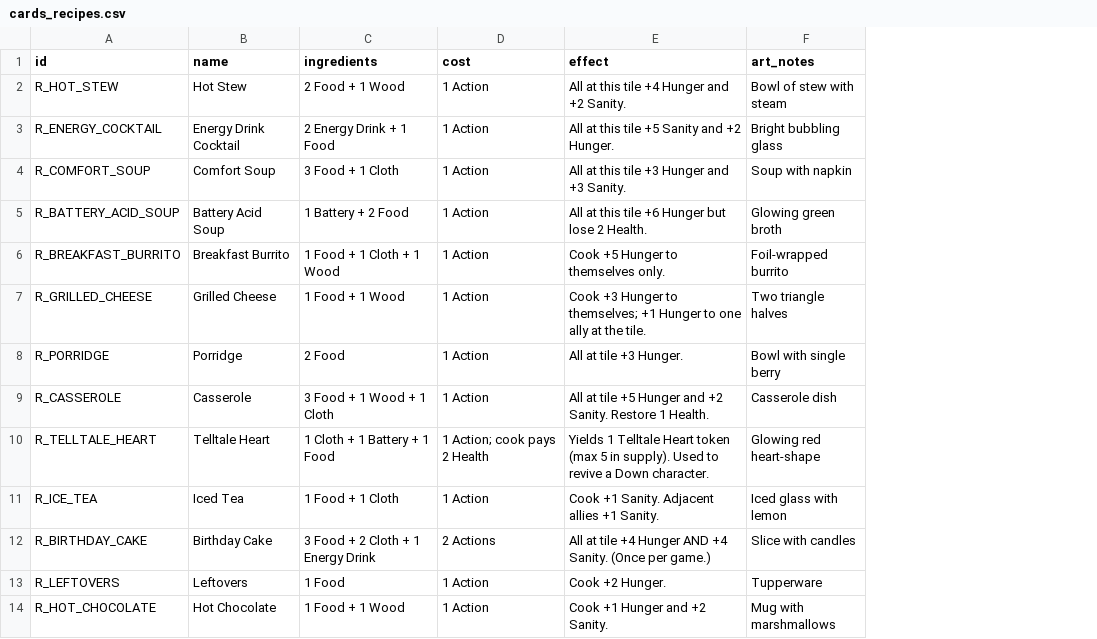
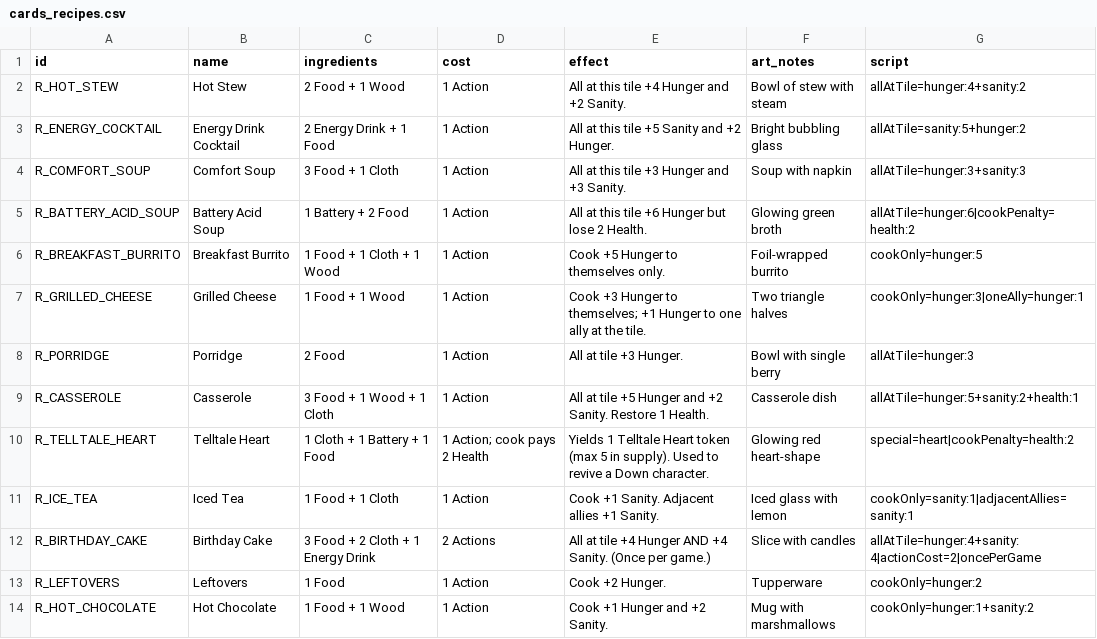
Before and after one commit to JamesFlames/StarveNoMore, a CSV file: content/cards_recipes.csv, drawn as a sheet; only a part is shown; the diff names each change by its address in the sheet, - before the commit and + after, or states it on an @@ line.

```diff
--- a/content/cards_recipes.csv
+++ b/content/cards_recipes.csv
+column G (script), rows 2-14: allAtTile=hunger:4+sanity:2 | allAtTile=sanity:5+hunger:2 | allAtTile=hunger:3+sanity:3 | allAtTile=hunger:6|cookPenalty=health:2 | cookOnly=hunger:5 | cookOnly=hunger:3|oneAlly=hunger:1 | allAtTile=hunger:3 | allAtTile=hunger:5+sanity:2+health:1 | special=heart|cookPenalty=health:2 | cookOnly=sanity:1|adjacentAllies=sanity:1 | allAtTile=hunger:4+sanity:4|actionCost=2|oncePerGame | cookOnly=hunger:2 | cookOnly=hunger:1+sanity:2
```
Also changed, not shown: content/cards_threats.csv, 47 other files.
